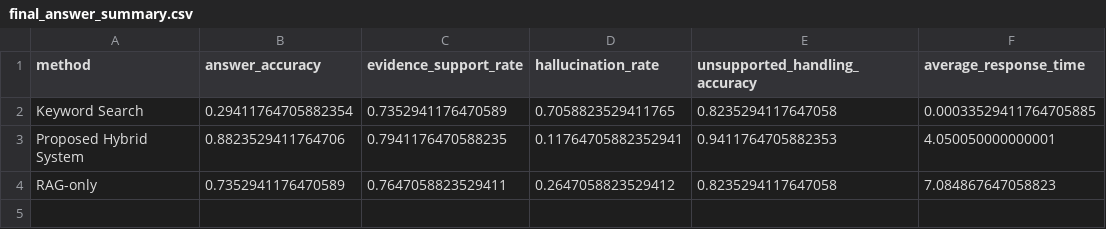
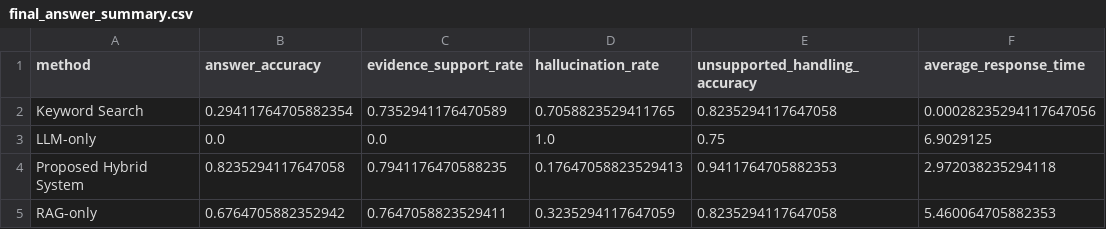
Before and after one commit to chongyantang-ship-it/ai-document-assistant, a CSV file: evaluation/final_answer_summary.csv, drawn as a sheet.

```diff
--- a/evaluation/final_answer_summary.csv
+++ b/evaluation/final_answer_summary.csv
@@ -1,4 +1,5 @@
 method,answer_accuracy,evidence_support_rate,hallucination_rate,unsupported_handling_accuracy,average_response_time
-Keyword Search,0.29411764705882354,0.7352941176470589,0.7058823529411765,0.8235294117647058,0.00033529411764705885
-Proposed Hybrid System,0.8823529411764706,0.7941176470588235,0.11764705882352941,0.9411764705882353,4.050050000000001
-RAG-only,0.7352941176470589,0.7647058823529411,0.2647058823529412,0.8235294117647058,7.084867647058823
+Keyword Search,0.29411764705882354,0.7352941176470589,0.7058823529411765,0.8235294117647058,0.00028235294117647056
+LLM-only,0.0,0.0,1.0,0.75,6.9029125
+Proposed Hybrid System,0.8235294117647058,0.7941176470588235,0.17647058823529413,0.9411764705882353,2.972038235294118
+RAG-only,0.6764705882352942,0.7647058823529411,0.3235294117647059,0.8235294117647058,5.460064705882353
```
Also changed, not shown: evaluation/fact_extraction_results.csv, 5 other files.
